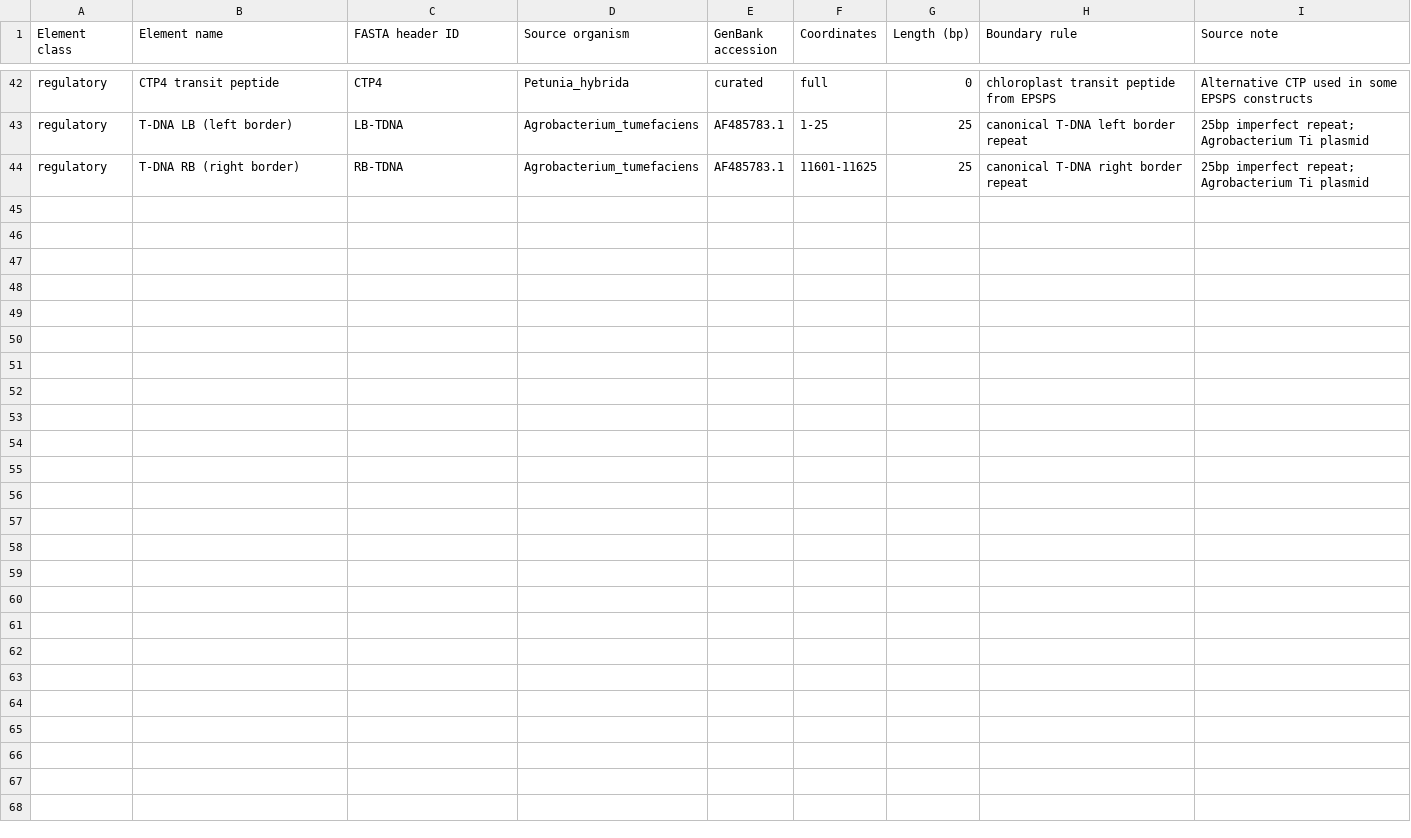
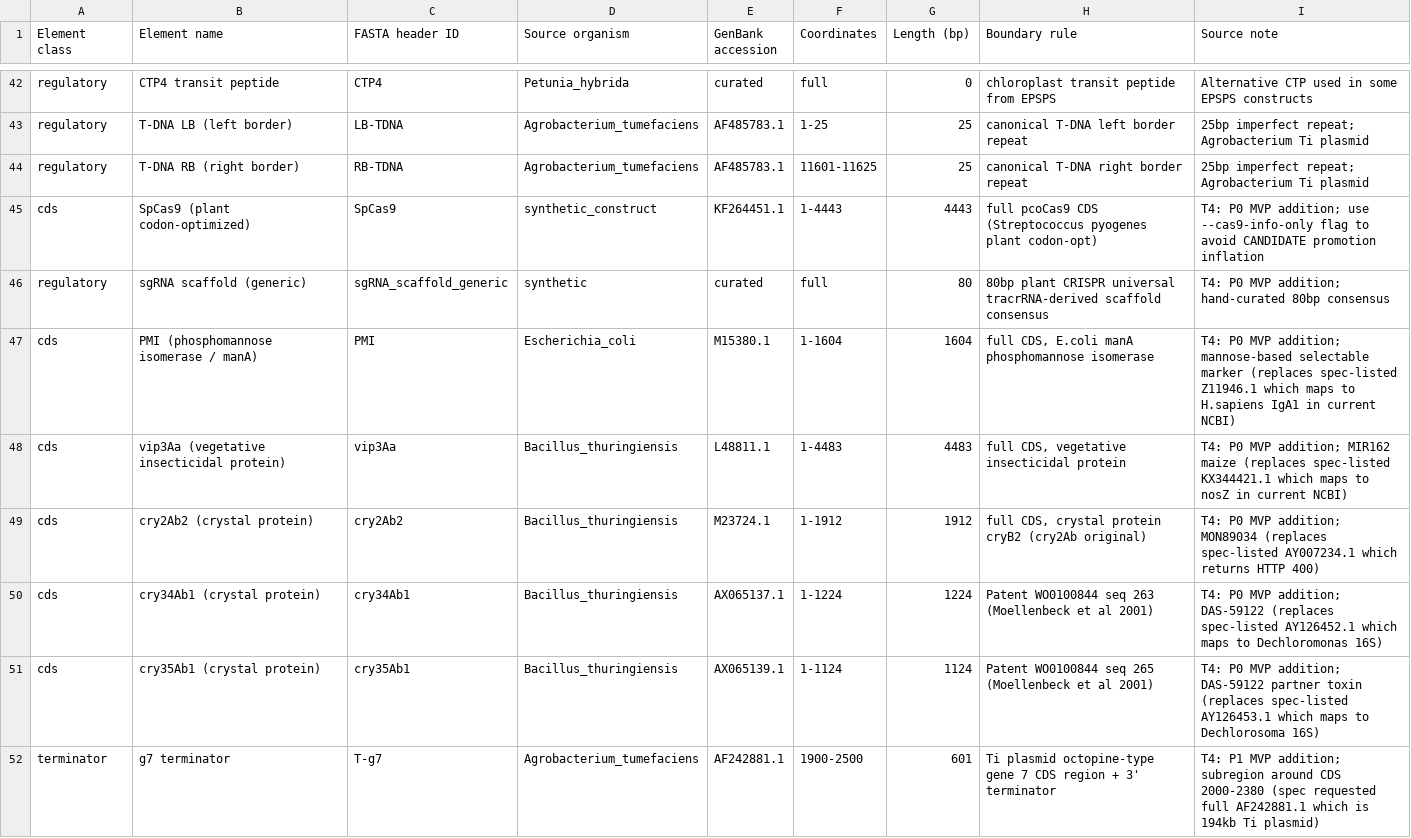
Before and after one commit to wyim-pgl/redgene, a TSV file: element_db/element_summary.tsv, drawn as a sheet; only a part is shown, gaps mark what is left out; the diff covers the shown part only; the diff names each change by its address in the sheet, - before the commit and + after, or states it on an @@ line.

```diff
--- a/element_db/element_summary.tsv
+++ b/element_db/element_summary.tsv
+row 45: cds | SpCas9 (plant codon-optimized) | SpCas9 | synthetic_construct | KF264451.1 | 1-4443 | 4443 | full pcoCas9 CDS (Streptococcus pyogenes plant codon-opt) | T4: P0 MVP addition; use --cas9-info-only flag to avoid CANDIDATE promotion inflation
+row 46: regulatory | sgRNA scaffold (generic) | sgRNA_scaffold_generic | synthetic | curated | full | 80 | 80bp plant CRISPR universal tracrRNA-derived scaffold consensus | T4: P0 MVP addition; hand-curated 80bp consensus
+row 47: cds | PMI (phosphomannose isomerase / manA) | PMI | Escherichia_coli | M15380.1 | 1-1604 | 1604 | full CDS, E.coli manA phosphomannose isomerase | T4: P0 MVP addition; mannose-based selectable marker (replaces spec-listed Z11946.1 which maps to H.sapiens IgA1 in current NCBI)
+row 48: cds | vip3Aa (vegetative insecticidal protein) | vip3Aa | Bacillus_thuringiensis | L48811.1 | 1-4483 | 4483 | full CDS, vegetative insecticidal protein | T4: P0 MVP addition; MIR162 maize (replaces spec-listed KX344421.1 which maps to nosZ in current NCBI)
+row 49: cds | cry2Ab2 (crystal protein) | cry2Ab2 | Bacillus_thuringiensis | M23724.1 | 1-1912 | 1912 | full CDS, crystal protein cryB2 (cry2Ab original) | T4: P0 MVP addition; MON89034 (replaces spec-listed AY007234.1 which returns HTTP 400)
+row 50: cds | cry34Ab1 (crystal protein) | cry34Ab1 | Bacillus_thuringiensis | AX065137.1 | 1-1224 | 1224 | Patent WO0100844 seq 263 (Moellenbeck et al 2001) | T4: P0 MVP addition; DAS-59122 (replaces spec-listed AY126452.1 which maps to Dechloromonas 16S)
+row 51: cds | cry35Ab1 (crystal protein) | cry35Ab1 | Bacillus_thuringiensis | AX065139.1 | 1-1124 | 1124 | Patent WO0100844 seq 265 (Moellenbeck et al 2001) | T4: P0 MVP addition; DAS-59122 partner toxin (replaces spec-listed AY126453.1 which maps to Dechlorosoma 16S)
+row 52: terminator | g7 terminator | T-g7 | Agrobacterium_tumefaciens | AF242881.1 | 1900-2500 | 601 | Ti plasmid octopine-type gene 7 CDS region + 3' terminator | T4: P1 MVP addition; subregion around CDS 2000-2380 (spec requested full AF242881.1 which is 194kb Ti plasmid)
```
Also changed, not shown: 7 added rows elsewhere in this file, element_db/common_payload_manifest.tsv, 6 other files.
